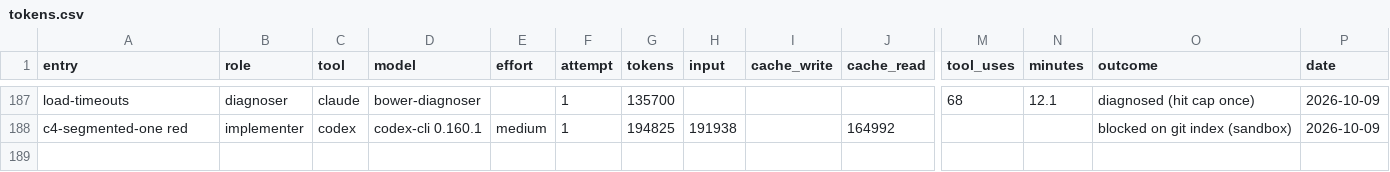
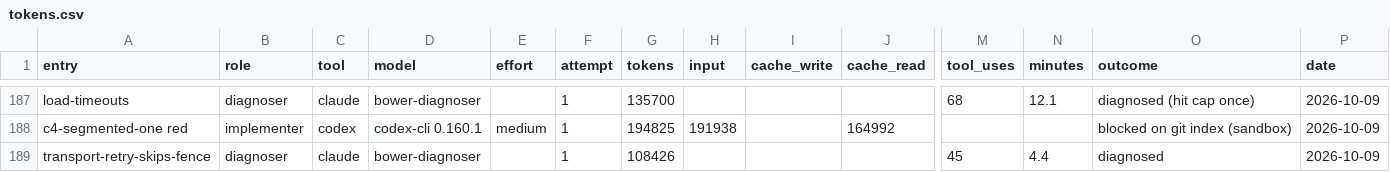
Before and after one commit to deluispablo/bower, a CSV file: harness/tokens.csv, drawn as a sheet; only a part is shown, gaps mark what is left out; rows hold the shown columns only; the diff names each change by its address in the sheet, - before the commit and + after, or states it on an @@ line.

```diff
--- a/harness/tokens.csv
+++ b/harness/tokens.csv
+row 189: transport-retry-skips-fence | diagnoser | claude | bower-diagnoser |  | 1 | 108426 |  |  |  | 45 | 4.4 | diagnosed | 2026-10-09
```
Also changed, not shown: 2 other files.
